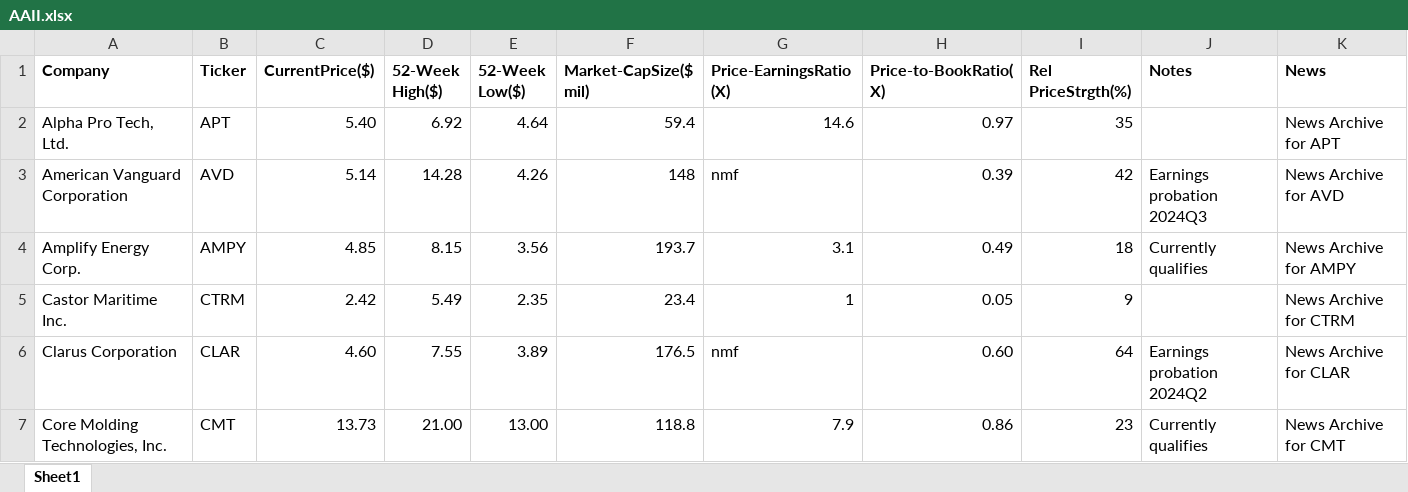
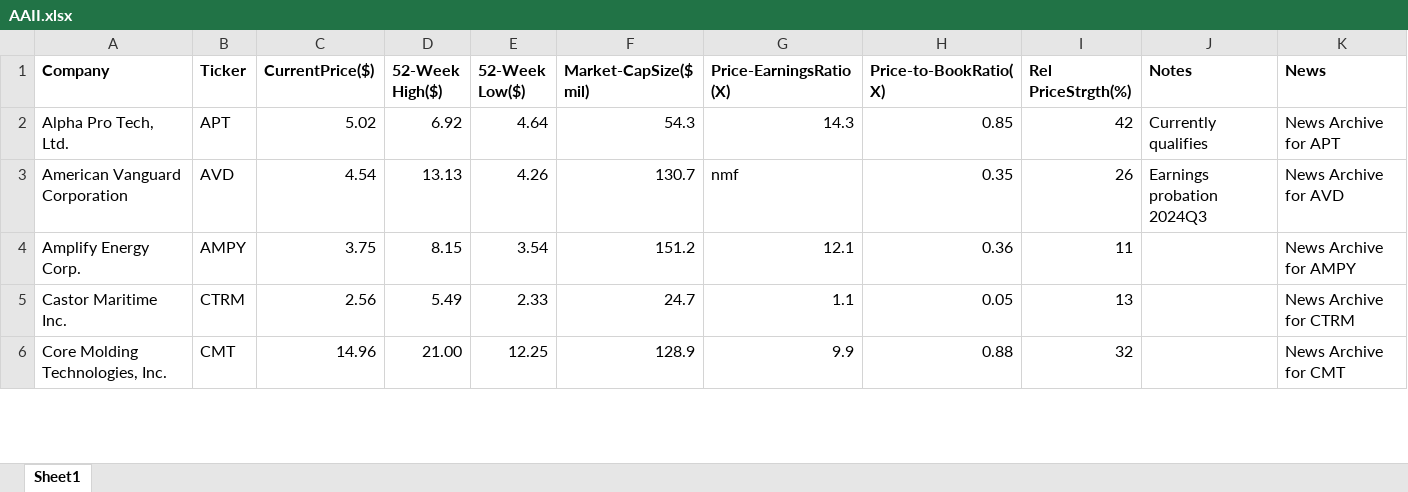
Before and after one commit to rickshilling/shadowPortfolio, an Excel workbook: AAII.xlsx, sheet Sheet1, drawn as a sheet; only a part is shown; values as stored, in another font and other column widths than the file's, no borders; charts and pictures not drawn; removed rows and columns are numbered as before the commit, all else as after; the diff covers the shown part only; the diff names each change by its address in the sheet, - before the commit and + after, or states it on an @@ line.

```diff
--- a/AAII.xlsx (sheet Sheet1)
+++ b/AAII.xlsx (sheet Sheet1)
-C2 (CurrentPrice($)): 5.40
+C2 (CurrentPrice($)): 5.02
-F2 (Market-CapSize($ mil)): 59.4
+F2 (Market-CapSize($ mil)): 54.3
-G2 (Price-EarningsRatio(X)): 14.6
+G2 (Price-EarningsRatio(X)): 14.3
-H2 (Price-to-BookRatio(X)): 0.97
+H2 (Price-to-BookRatio(X)): 0.85
-I2 (Rel PriceStrgth(%)): 35
+I2 (Rel PriceStrgth(%)): 42
-J2 (Notes): (empty)
+J2 (Notes): Currently qualifies
-C3 (CurrentPrice($)): 5.14
+C3 (CurrentPrice($)): 4.54
-D3 (52-Week High($)): 14.28
+D3 (52-Week High($)): 13.13
-F3 (Market-CapSize($ mil)): 148
+F3 (Market-CapSize($ mil)): 130.7
-H3 (Price-to-BookRatio(X)): 0.39
+H3 (Price-to-BookRatio(X)): 0.35
-I3 (Rel PriceStrgth(%)): 42
+I3 (Rel PriceStrgth(%)): 26
-C4 (CurrentPrice($)): 4.85
+C4 (CurrentPrice($)): 3.75
-E4 (52-Week Low($)): 3.56
+E4 (52-Week Low($)): 3.54
-F4 (Market-CapSize($ mil)): 193.7
+F4 (Market-CapSize($ mil)): 151.2
-G4 (Price-EarningsRatio(X)): 3.1
+G4 (Price-EarningsRatio(X)): 12.1
-H4 (Price-to-BookRatio(X)): 0.49
+H4 (Price-to-BookRatio(X)): 0.36
-I4 (Rel PriceStrgth(%)): 18
+I4 (Rel PriceStrgth(%)): 11
-J4 (Notes): Currently qualifies
+J4 (Notes): (empty)
-C5 (CurrentPrice($)): 2.42
+C5 (CurrentPrice($)): 2.56
-E5 (52-Week Low($)): 2.35
+E5 (52-Week Low($)): 2.33
-F5 (Market-CapSize($ mil)): 23.4
+F5 (Market-CapSize($ mil)): 24.7
-G5 (Price-EarningsRatio(X)): 1
+G5 (Price-EarningsRatio(X)): 1.1
-I5 (Rel PriceStrgth(%)): 9
+I5 (Rel PriceStrgth(%)): 13
-row 6: Clarus Corporation | CLAR | 4.60 | 7.55 | 3.89 | 176.5 | nmf | 0.60 | 64 | Earnings probation 2024Q2 | News Archive for CLAR
-C6 (CurrentPrice($)): 13.73
+C6 (CurrentPrice($)): 14.96
-E6 (52-Week Low($)): 13.00
+E6 (52-Week Low($)): 12.25
-F6 (Market-CapSize($ mil)): 118.8
+F6 (Market-CapSize($ mil)): 128.9
-G6 (Price-EarningsRatio(X)): 7.9
+G6 (Price-EarningsRatio(X)): 9.9
-H6 (Price-to-BookRatio(X)): 0.86
+H6 (Price-to-BookRatio(X)): 0.88
-I6 (Rel PriceStrgth(%)): 23
+I6 (Rel PriceStrgth(%)): 32
-J6 (Notes): Currently qualifies
+J6 (Notes): (empty)
```
Also changed, not shown: 1 added row and 133 edited cells elsewhere in this sheet, CurrentTransactionHistory.xlsx, TransactionHistory.xlsx, 2 other files.
